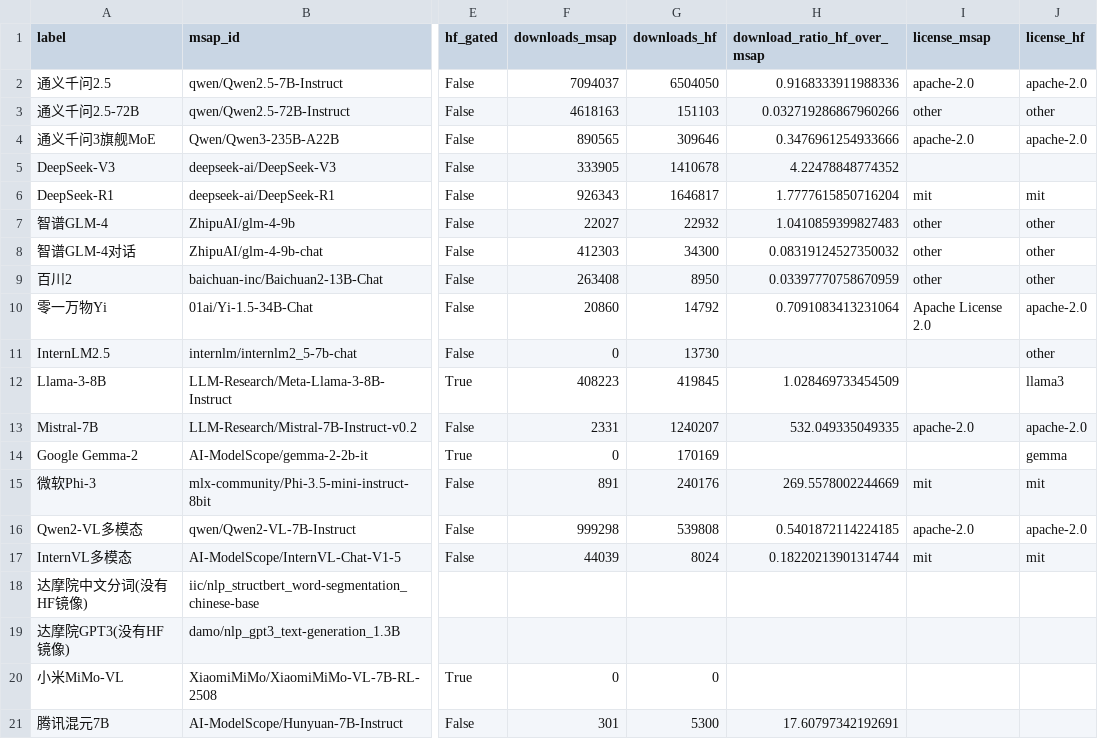
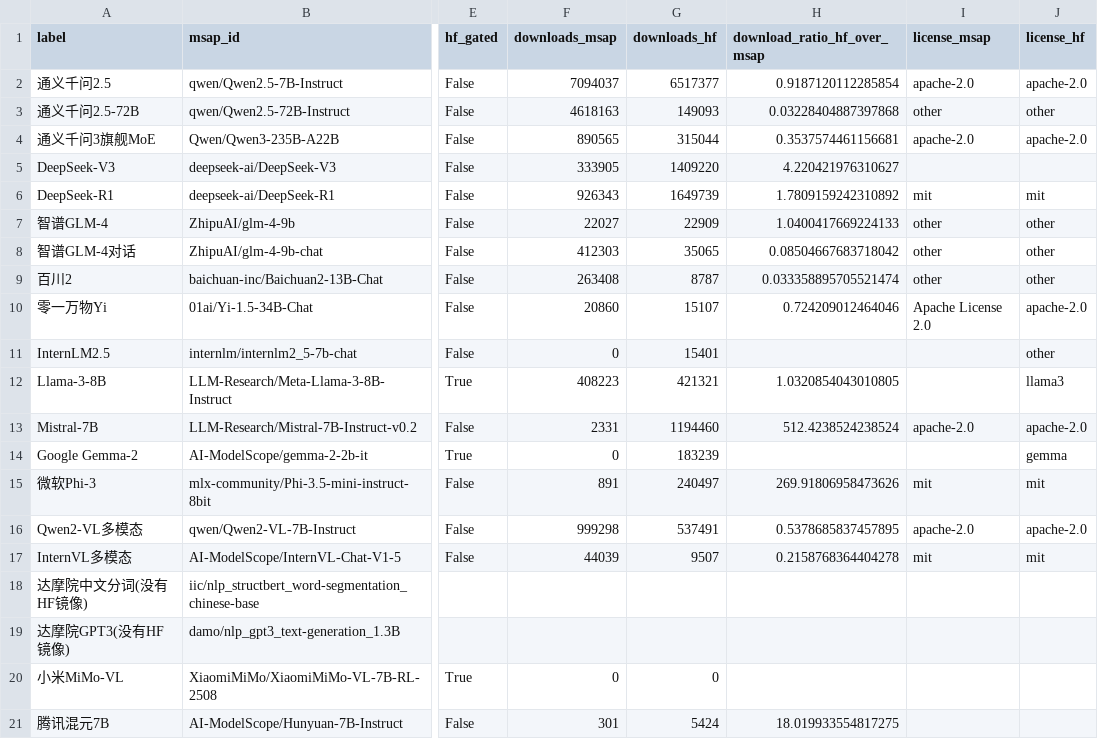
Before and after one commit to Felix-Joy-Xu/for-modelscope, a CSV file: modelscope_output/cross_platform_match.csv, drawn as a sheet; only a part is shown, gaps mark what is left out; the diff names each change by its address in the sheet, - before the commit and + after, or states it on an @@ line.

```diff
--- a/modelscope_output/cross_platform_match.csv
+++ b/modelscope_output/cross_platform_match.csv
-G2 (downloads_hf): 6504050
+G2 (downloads_hf): 6517377
-H2 (download_ratio_hf_over_msap): 0.9168333911988336
+H2 (download_ratio_hf_over_msap): 0.9187120112285854
-G3 (downloads_hf): 151103
+G3 (downloads_hf): 149093
-H3 (download_ratio_hf_over_msap): 0.032719286867960266
+H3 (download_ratio_hf_over_msap): 0.03228404887397868
-G4 (downloads_hf): 309646
+G4 (downloads_hf): 315044
-H4 (download_ratio_hf_over_msap): 0.3476961254933666
+H4 (download_ratio_hf_over_msap): 0.3537574461156681
-G5 (downloads_hf): 1410678
+G5 (downloads_hf): 1409220
-H5 (download_ratio_hf_over_msap): 4.22478848774352
+H5 (download_ratio_hf_over_msap): 4.220421976310627
-G6 (downloads_hf): 1646817
+G6 (downloads_hf): 1649739
-H6 (download_ratio_hf_over_msap): 1.7777615850716204
+H6 (download_ratio_hf_over_msap): 1.7809159242310892
-G7 (downloads_hf): 22932
+G7 (downloads_hf): 22909
-H7 (download_ratio_hf_over_msap): 1.0410859399827483
+H7 (download_ratio_hf_over_msap): 1.0400417669224133
-G8 (downloads_hf): 34300
+G8 (downloads_hf): 35065
-H8 (download_ratio_hf_over_msap): 0.08319124527350032
+H8 (download_ratio_hf_over_msap): 0.08504667683718042
-G9 (downloads_hf): 8950
+G9 (downloads_hf): 8787
-H9 (download_ratio_hf_over_msap): 0.03397770758670959
+H9 (download_ratio_hf_over_msap): 0.033358895705521474
-G10 (downloads_hf): 14792
+G10 (downloads_hf): 15107
-H10 (download_ratio_hf_over_msap): 0.7091083413231064
+H10 (download_ratio_hf_over_msap): 0.724209012464046
-G11 (downloads_hf): 13730
+G11 (downloads_hf): 15401
-G12 (downloads_hf): 419845
+G12 (downloads_hf): 421321
-H12 (download_ratio_hf_over_msap): 1.028469733454509
+H12 (download_ratio_hf_over_msap): 1.0320854043010805
-G13 (downloads_hf): 1240207
+G13 (downloads_hf): 1194460
-H13 (download_ratio_hf_over_msap): 532.049335049335
+H13 (download_ratio_hf_over_msap): 512.4238524238524
-G14 (downloads_hf): 170169
+G14 (downloads_hf): 183239
-G15 (downloads_hf): 240176
+G15 (downloads_hf): 240497
-H15 (download_ratio_hf_over_msap): 269.5578002244669
+H15 (download_ratio_hf_over_msap): 269.91806958473626
-G16 (downloads_hf): 539808
+G16 (downloads_hf): 537491
-H16 (download_ratio_hf_over_msap): 0.5401872114224185
+H16 (download_ratio_hf_over_msap): 0.5378685837457895
-G17 (downloads_hf): 8024
+G17 (downloads_hf): 9507
-H17 (download_ratio_hf_over_msap): 0.18220213901314744
+H17 (download_ratio_hf_over_msap): 0.2158768364404278
-G21 (downloads_hf): 5300
+G21 (downloads_hf): 5424
-H21 (download_ratio_hf_over_msap): 17.60797342192691
+H21 (download_ratio_hf_over_msap): 18.019933554817275
```
